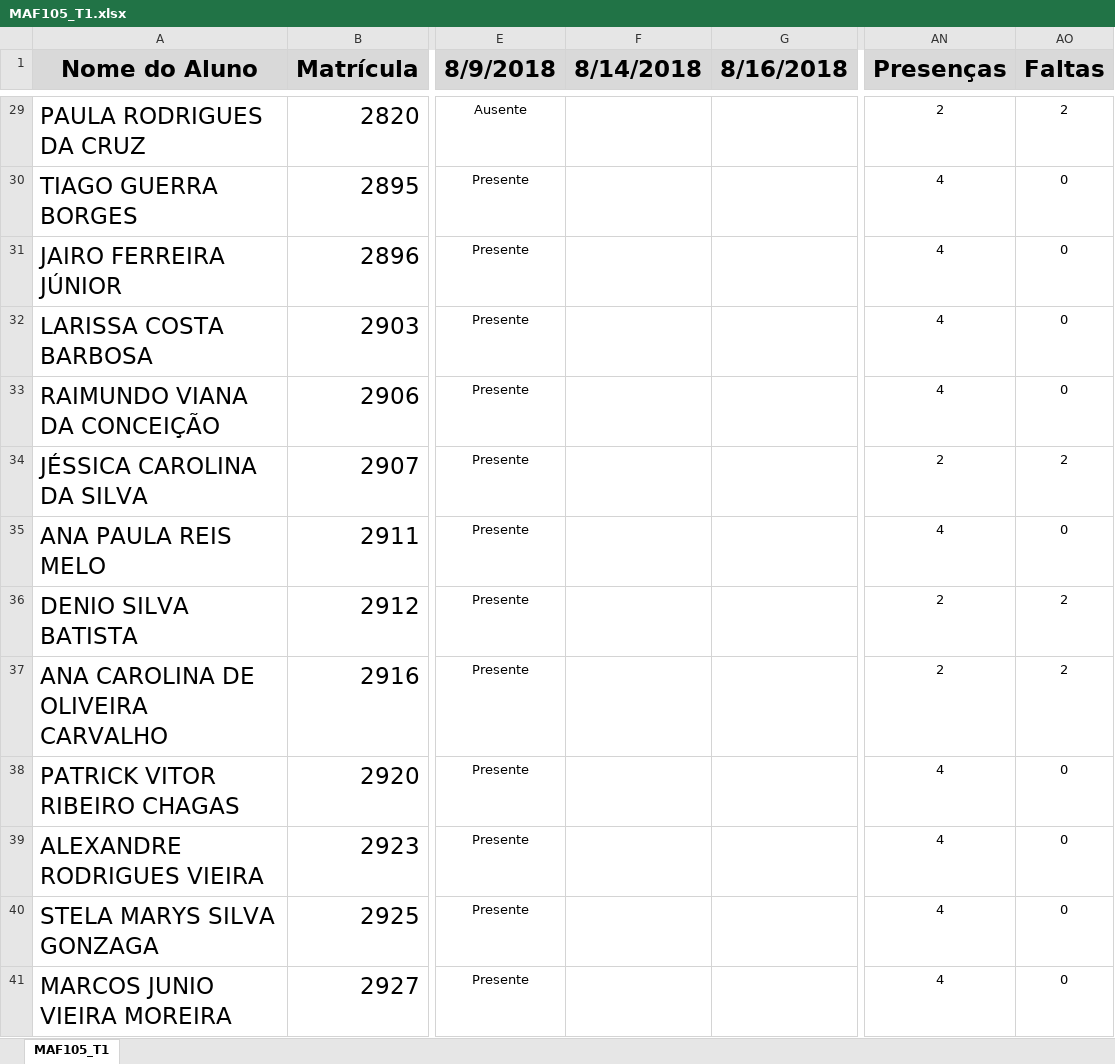
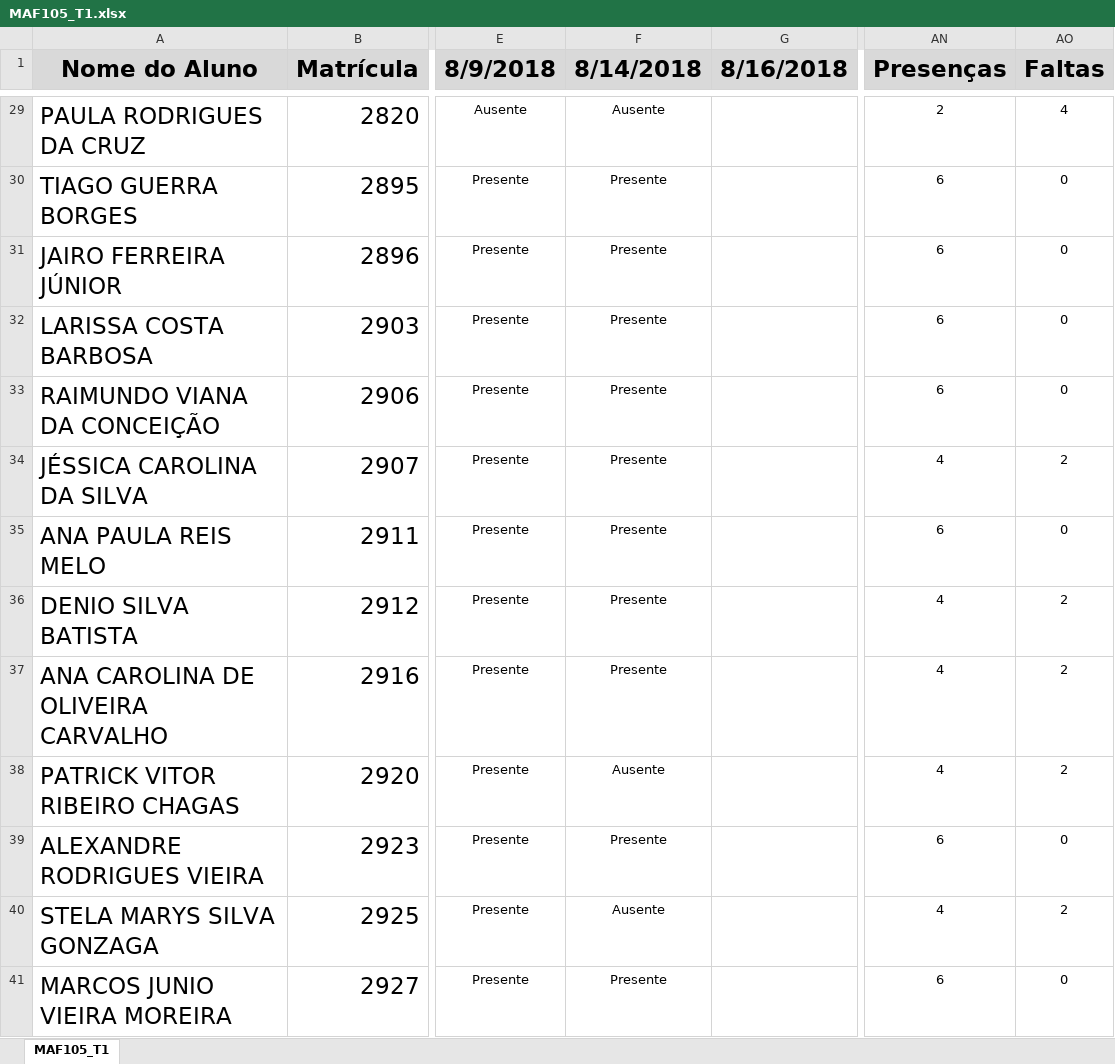
Before and after one commit to ufvest/ufvest.github.io, an Excel workbook: Frequencia/MAF105_T1.xlsx, sheet MAF105_T1, drawn as a sheet; only a part is shown, gaps mark what is left out; values as stored, in another font and other column widths than the file's, no borders; conditional formats not drawn; the diff covers the shown part only; the diff names each change by its address in the sheet, - before the commit and + after, or states it on an @@ line.

```diff
--- a/Frequencia/MAF105_T1.xlsx (sheet MAF105_T1)
+++ b/Frequencia/MAF105_T1.xlsx (sheet MAF105_T1)
-F29 (8/14/2018): (empty)
+F29 (8/14/2018): Ausente
-AO29 (Faltas): 2
+AO29 (Faltas): 4
-F30:F37 (8/14/2018): (empty)
+F30:F37 (8/14/2018): Presente
-AN30:AN33 (Presenças): 4
+AN30:AN33 (Presenças): 6
-AN34 (Presenças): 2
+AN34 (Presenças): 4
-AN35 (Presenças): 4
+AN35 (Presenças): 6
-AN36:AN37 (Presenças): 2
+AN36:AN37 (Presenças): 4
-F38 (8/14/2018): (empty)
+F38 (8/14/2018): Ausente
-AO38 (Faltas): 0
+AO38 (Faltas): 2
-F39 (8/14/2018): (empty)
+F39 (8/14/2018): Presente
-AN39 (Presenças): 4
+AN39 (Presenças): 6
-F40 (8/14/2018): (empty)
+F40 (8/14/2018): Ausente
-AO40 (Faltas): 0
+AO40 (Faltas): 2
-F41 (8/14/2018): (empty)
+F41 (8/14/2018): Presente
-AN41 (Presenças): 4
+AN41 (Presenças): 6
```
Also changed, not shown: 2 added rows and 74 edited cells elsewhere in this sheet, 8 other files.
